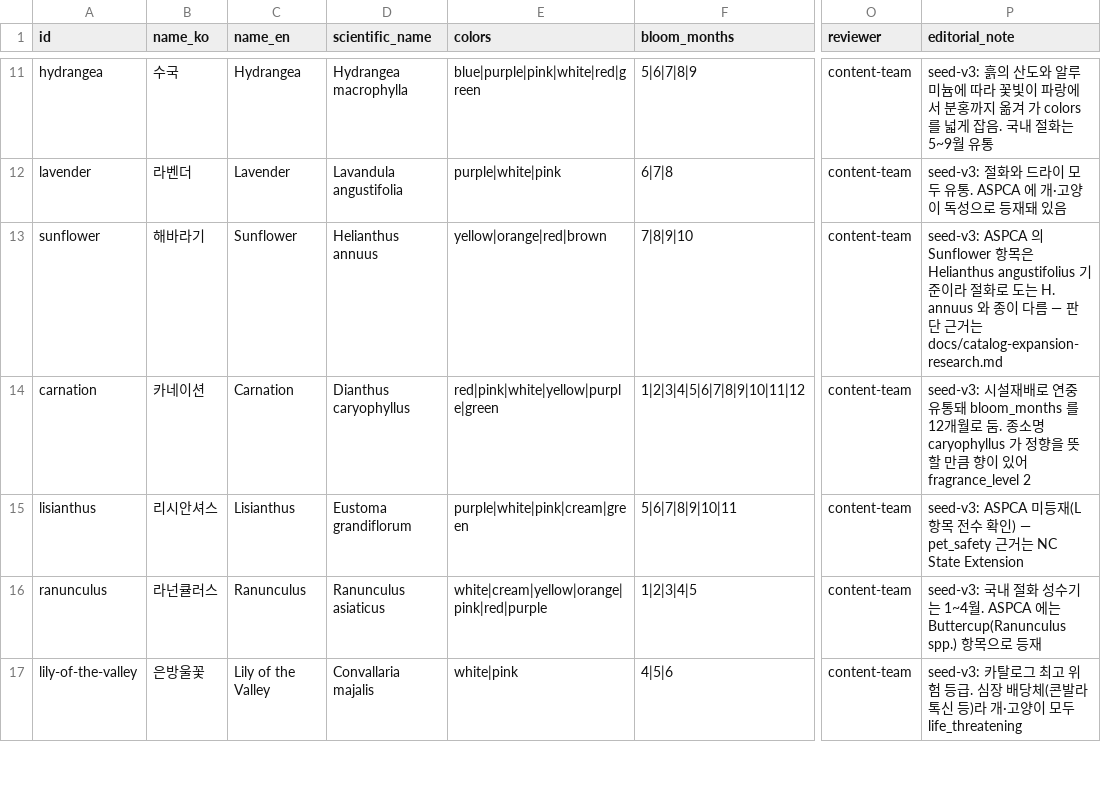
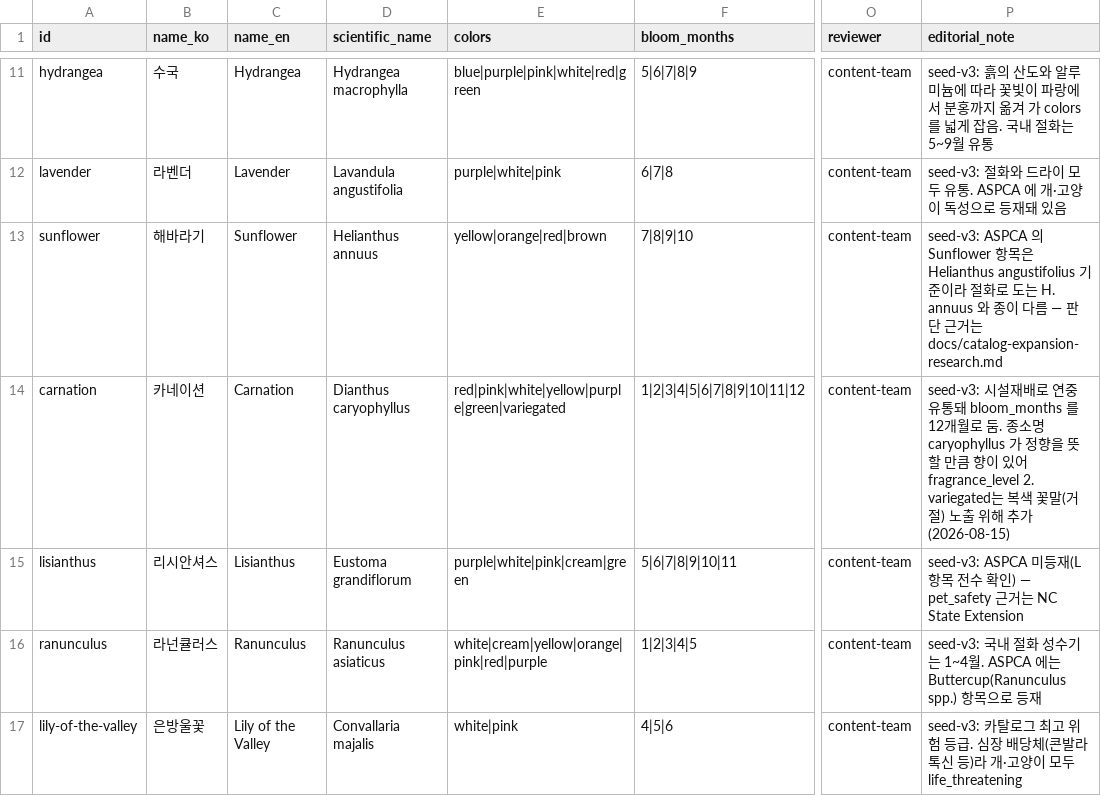
Before and after one commit to jhsoo0211/dearbloom, a CSV file: content/flowers.csv, drawn as a sheet; only a part is shown, gaps mark what is left out; the diff names each change by its address in the sheet, - before the commit and + after, or states it on an @@ line.

```diff
--- a/content/flowers.csv
+++ b/content/flowers.csv
-E14 (colors): red|pink|white|yellow|purple|green
+E14 (colors): red|pink|white|yellow|purple|green|variegated
-P14 (editorial_note): …있어 fragrance_level 2
+P14 (editorial_note): …있어 fragrance_level 2. variegated는 복색 꽃말(거절) 노출 위해 추가(2026-08-15)
```
Also changed, not shown: 14 other files.
